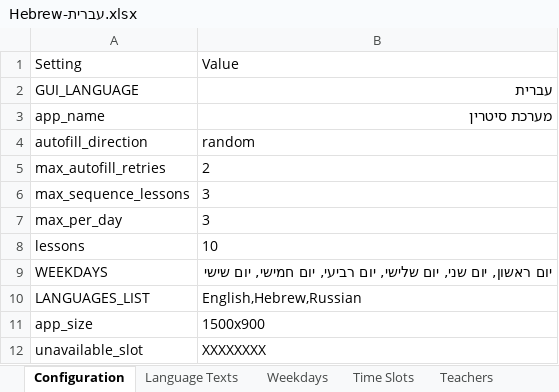
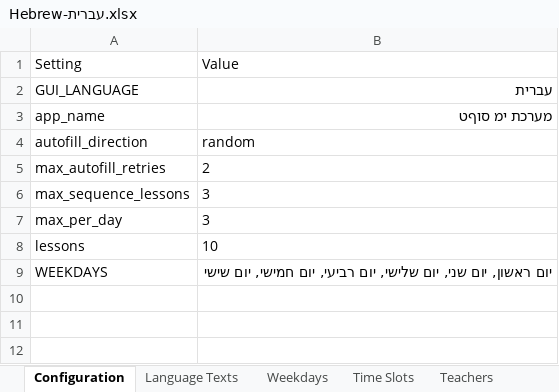
Before and after one commit to yoavmoiseev/school-scheduler, an Excel workbook: WEB-ScSc/ExcelExamples/Hebrew-עברית.xlsx, sheet Configuration, drawn as a sheet; values as stored, in another font and other column widths than the file's, no borders; the diff names each change by its address in the sheet, - before the commit and + after, or states it on an @@ line.

Commit message:
Add files via upload

```diff
--- a/WEB-ScSc/ExcelExamples/Hebrew-עברית.xlsx (sheet Configuration)
+++ b/WEB-ScSc/ExcelExamples/Hebrew-עברית.xlsx (sheet Configuration)
-B3: מערכת סיטרין
+B3: מערכת ימ סוףט
-row 10: LANGUAGES_LIST | English,Hebrew,Russian
-row 11: app_size | 1500x900
-row 12: unavailable_slot | XXXXXXXX
```
